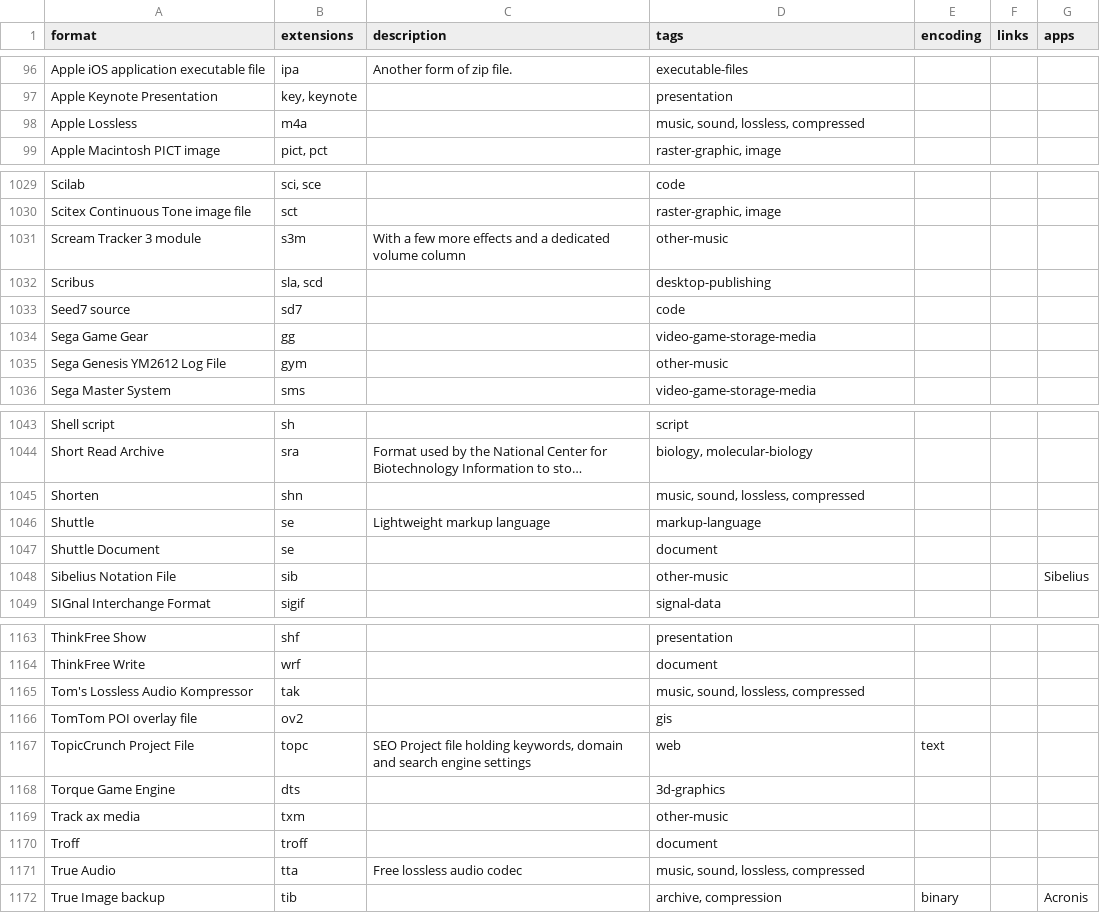
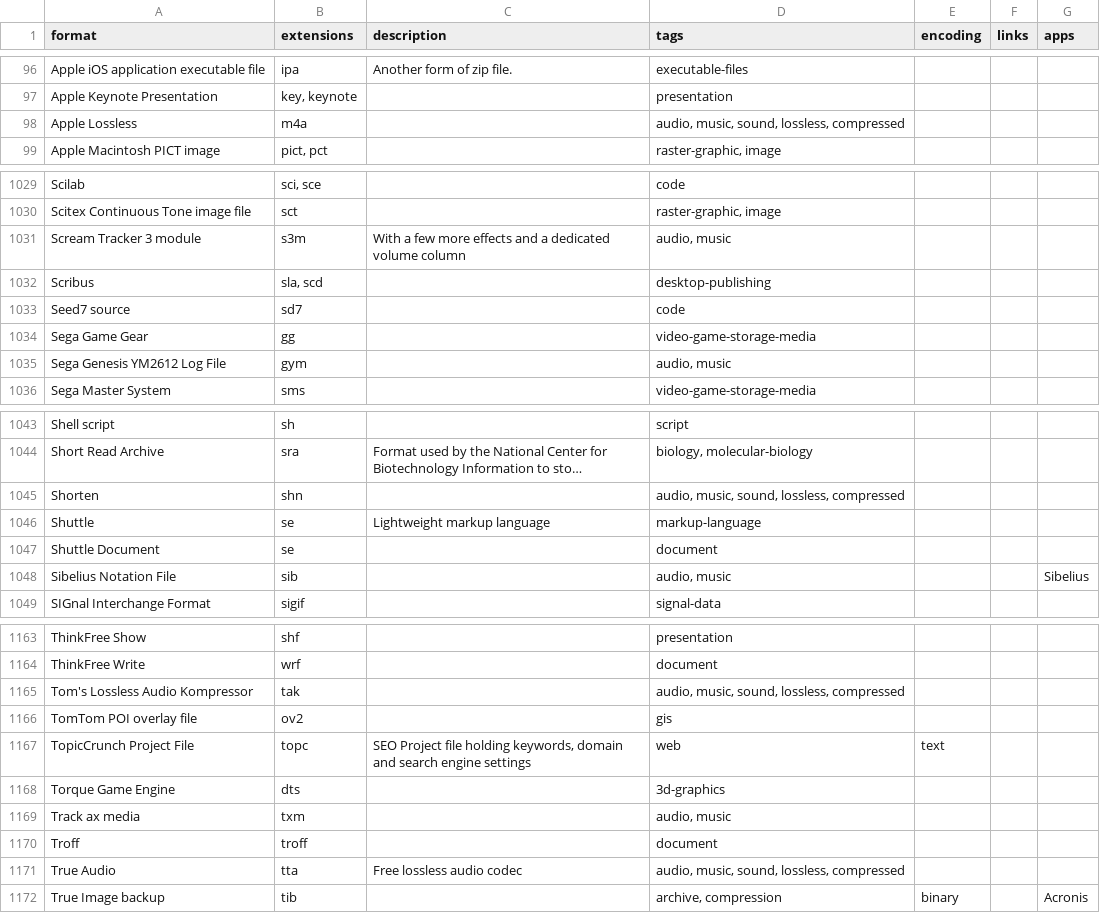
Before and after one commit to ad-si/file-formats, a TSV file: source/file-formats.tsv, drawn as a sheet; only a part is shown, gaps mark what is left out; long unchanged cells end in …; the diff covers the shown part only; the diff names each change by its address in the sheet, - before the commit and + after, or states it on an @@ line.

Commit message:
Add audio tag to audio files

```diff
--- a/source/file-formats.tsv
+++ b/source/file-formats.tsv
-D98 (tags): music, sound, lossless, compressed
+D98 (tags): audio, music, sound, lossless, compressed
-D1031 (tags): other-music
+D1031 (tags): audio, music
-D1035 (tags): other-music
+D1035 (tags): audio, music
-D1045 (tags): music, sound, lossless, compressed
+D1045 (tags): audio, music, sound, lossless, compressed
-D1048 (tags): other-music
+D1048 (tags): audio, music
-D1165 (tags): music, sound, lossless, compressed
+D1165 (tags): audio, music, sound, lossless, compressed
-D1169 (tags): other-music
+D1169 (tags): audio, music
-D1171 (tags): music, sound, lossless, compressed
+D1171 (tags): audio, music, sound, lossless, compressed
```
Also changed, not shown: 49 edited cells elsewhere in this file.
